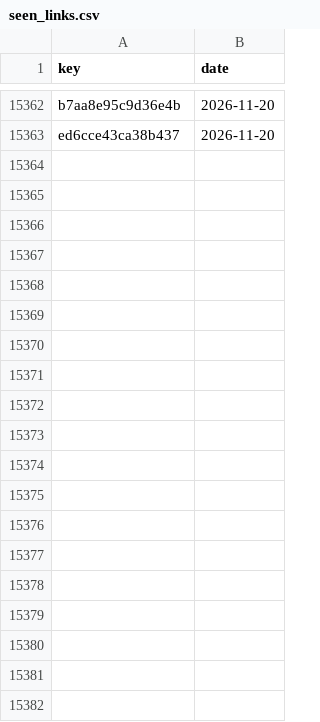
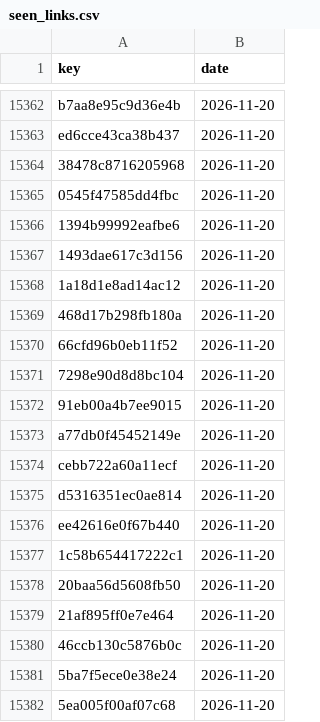
Before and after one commit to numanahmadhere/my-job-alerts, a CSV file: data/seen_links.csv, drawn as a sheet; only a part is shown, gaps mark what is left out; the diff covers the shown part only; the diff names each change by its address in the sheet, - before the commit and + after, or states it on an @@ line.

```diff
--- a/data/seen_links.csv
+++ b/data/seen_links.csv
+row 15364: 38478c8716205968 | 2026-11-20
+row 15365: 0545f47585dd4fbc | 2026-11-20
+row 15366: 1394b99992eafbe6 | 2026-11-20
+row 15367: 1493dae617c3d156 | 2026-11-20
+row 15368: 1a18d1e8ad14ac12 | 2026-11-20
+row 15369: 468d17b298fb180a | 2026-11-20
+row 15370: 66cfd96b0eb11f52 | 2026-11-20
+row 15371: 7298e90d8d8bc104 | 2026-11-20
+row 15372: 91eb00a4b7ee9015 | 2026-11-20
+row 15373: a77db0f45452149e | 2026-11-20
+row 15374: cebb722a60a11ecf | 2026-11-20
+row 15375: d5316351ec0ae814 | 2026-11-20
+row 15376: ee42616e0f67b440 | 2026-11-20
+row 15377: 1c58b654417222c1 | 2026-11-20
+row 15378: 20baa56d5608fb50 | 2026-11-20
+row 15379: 21af895ff0e7e464 | 2026-11-20
+row 15380: 46ccb130c5876b0c | 2026-11-20
+row 15381: 5ba7f5ece0e38e24 | 2026-11-20
+row 15382: 5ea005f00af07c68 | 2026-11-20
```
Also changed, not shown: 25 added rows elsewhere in this file, 3 other files.
